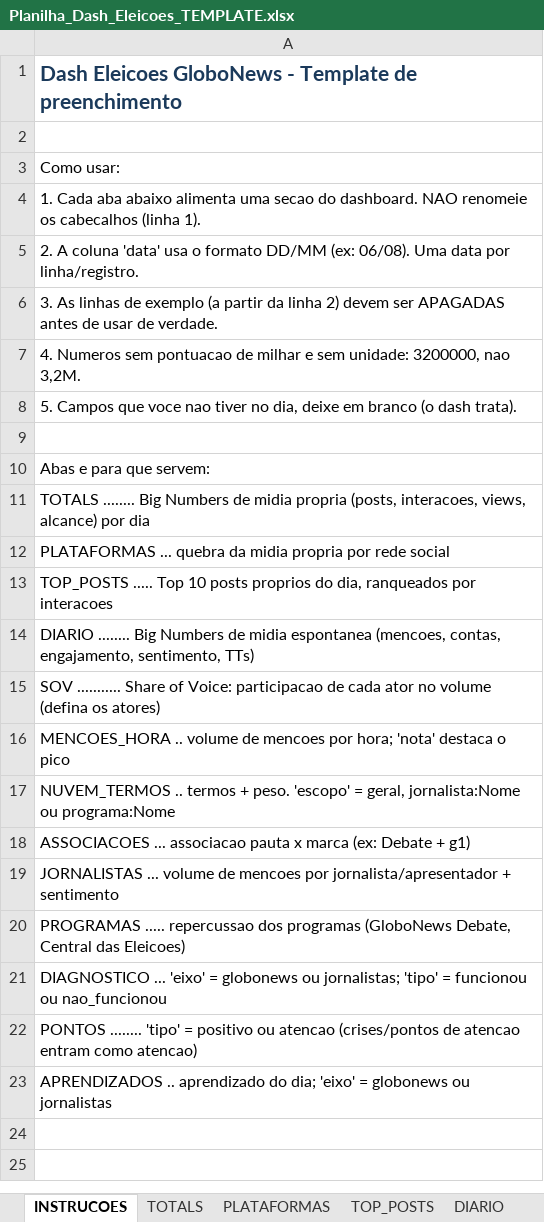
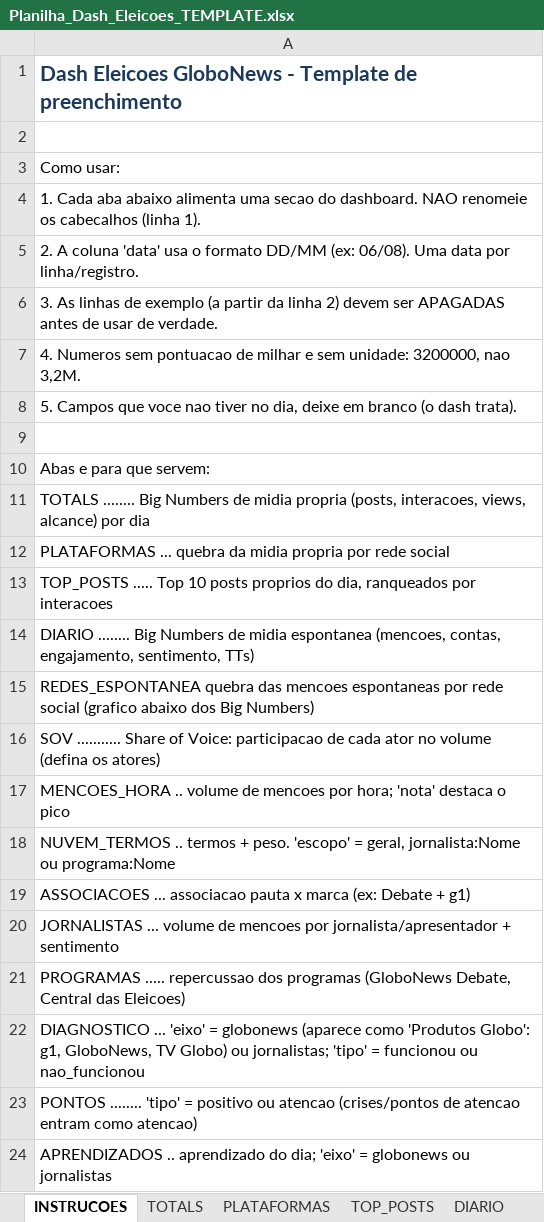
Before and after one commit to igorramal/dash-eleicoes-globonews, an Excel workbook: Planilha_Dash_Eleicoes_TEMPLATE.xlsx, sheet INSTRUCOES, drawn as a sheet; values as stored, in another font and other column widths than the file's, no borders; addresses are those after the commit; the diff names each change by its address in the sheet, - before the commit and + after, or states it on an @@ line.

```diff
--- a/Planilha_Dash_Eleicoes_TEMPLATE.xlsx (sheet INSTRUCOES)
+++ b/Planilha_Dash_Eleicoes_TEMPLATE.xlsx (sheet INSTRUCOES)
+row 15: REDES_ESPONTANEA quebra das mencoes espontaneas por rede social (grafico abaixo dos Big Numbers)
-A22: …= globonews ou jornalistas;…
+A22: …= globonews (aparece como 'Produtos Globo': g1, GloboNews, TV Globo) ou jornalistas;…
```
Also changed, not shown: other sheet tabs, 2 other files.
